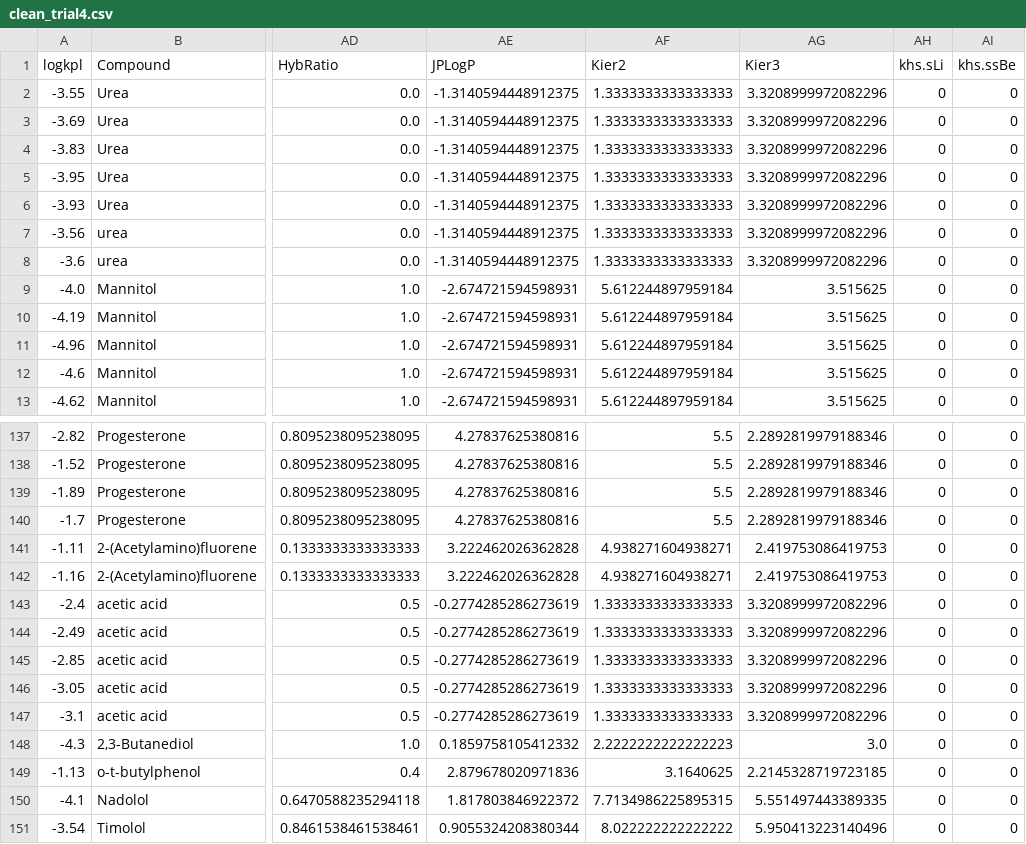
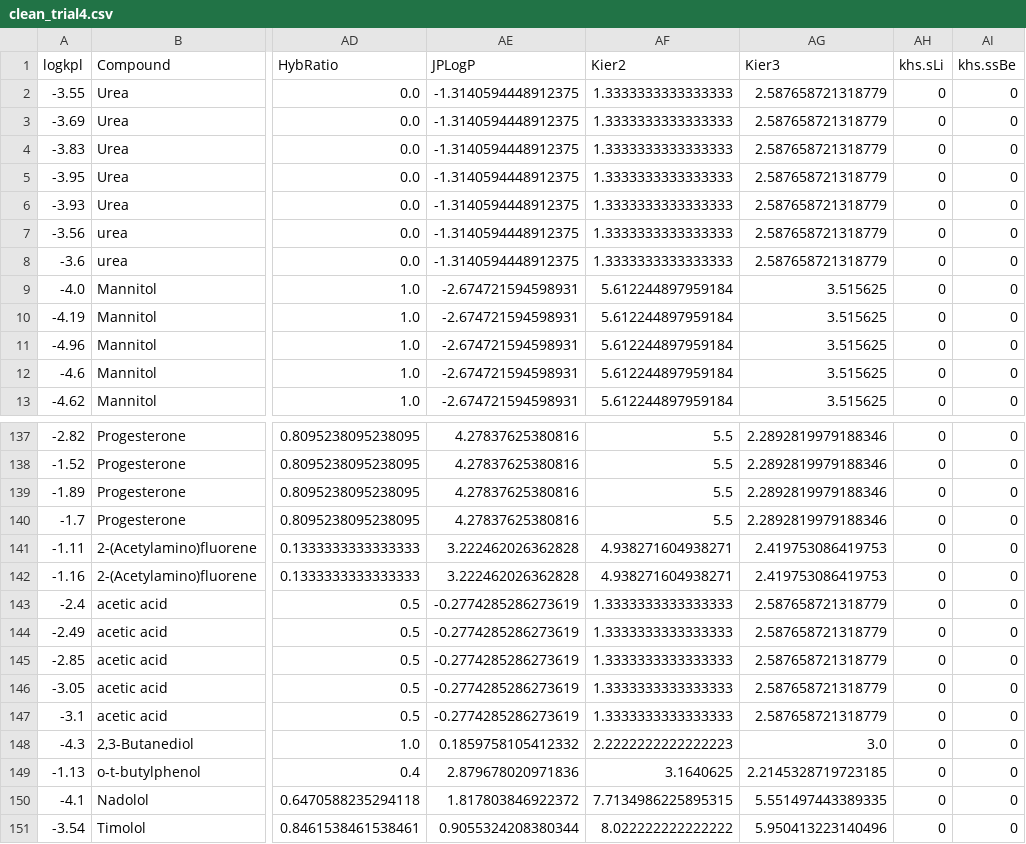
Before and after one commit to AhmadHammad21/Skin-Permeation, a CSV file: data/final/clean_trial4.csv, drawn as a sheet; only a part is shown, gaps mark what is left out; the diff names each change by its address in the sheet, - before the commit and + after, or states it on an @@ line.

Commit message:
Cleaning Part 5

```diff
--- a/data/final/clean_trial4.csv
+++ b/data/final/clean_trial4.csv
-AG2:AG8 (Kier3): 3.3208999972082296
+AG2:AG8 (Kier3): 2.587658721318779
-AG143:AG147 (Kier3): 3.3208999972082296
+AG143:AG147 (Kier3): 2.587658721318779
```
Also changed, not shown: 6 other files.
